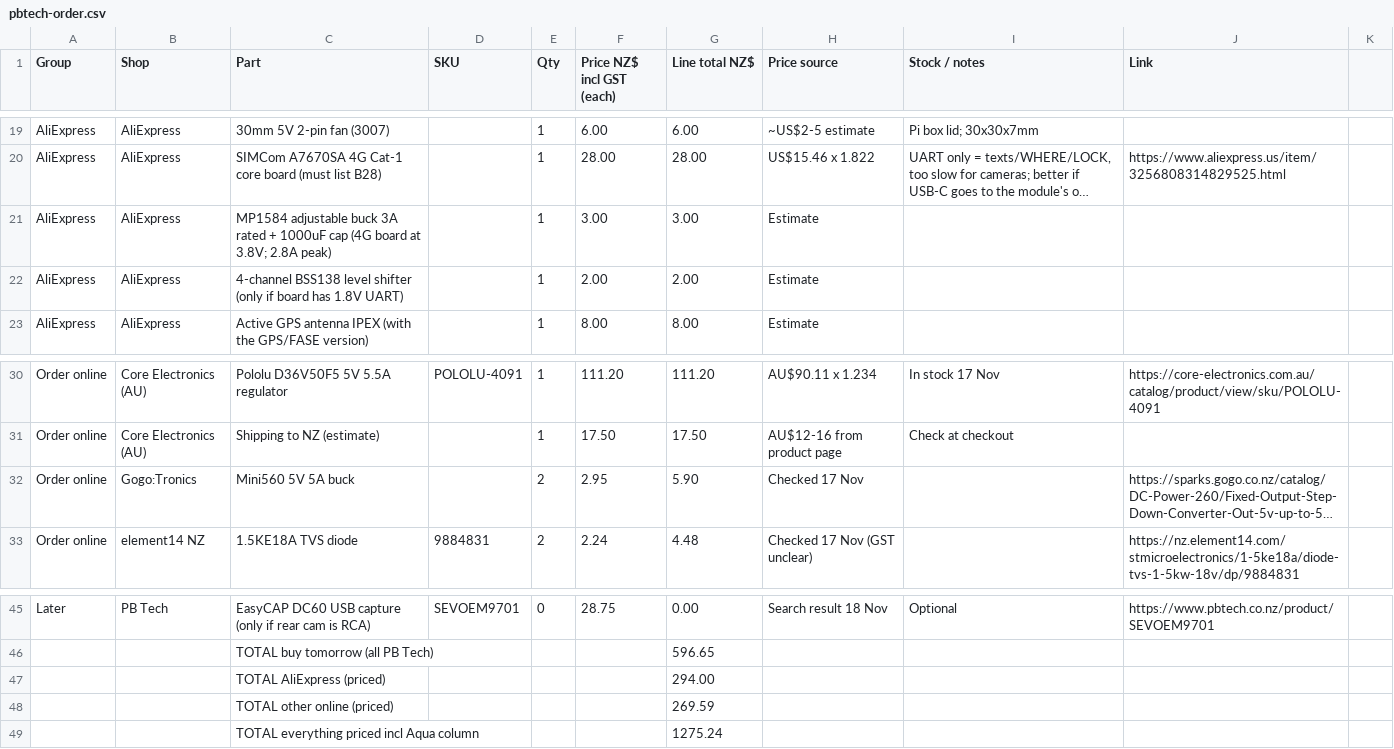
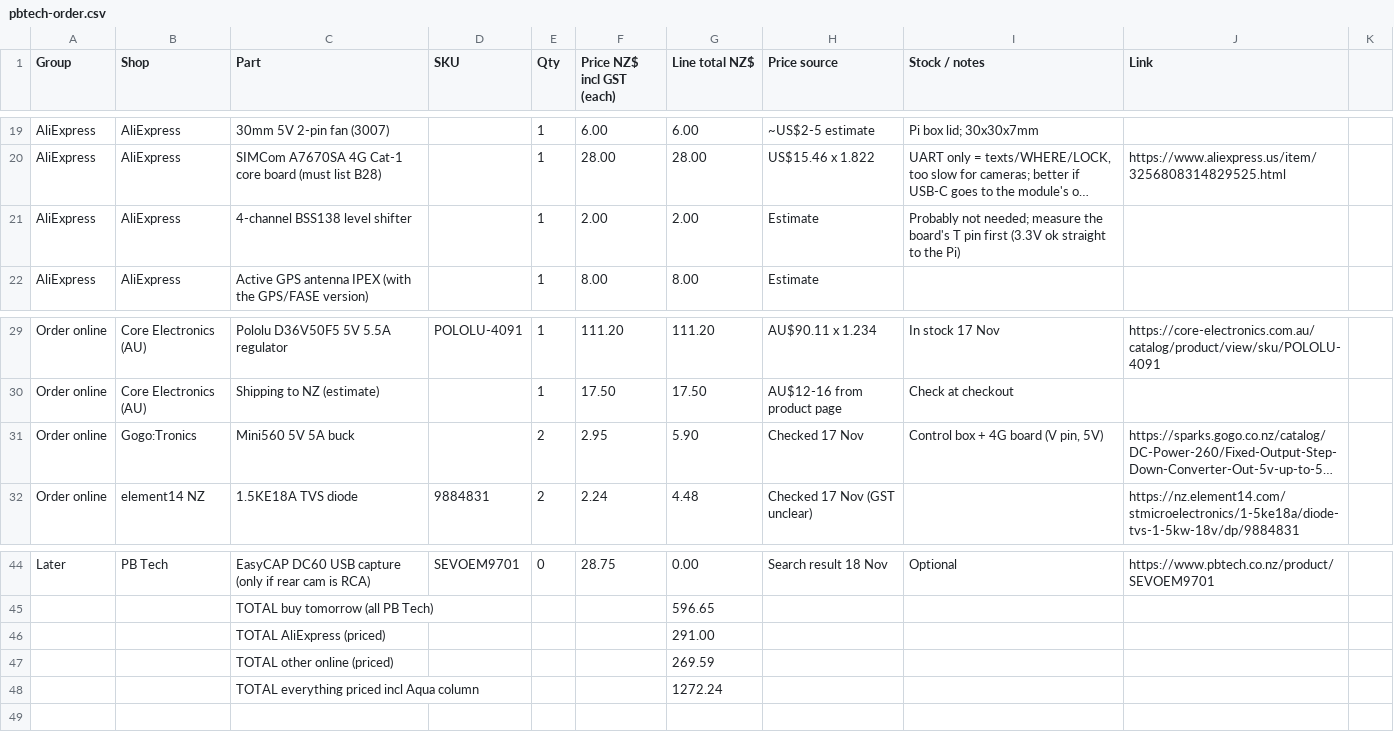
Before and after one commit to electrumnz/TERYXDACTL, a CSV file: docs/pbtech-order.csv, drawn as a sheet; only a part is shown, gaps mark what is left out; long unchanged cells end in …; removed rows and columns are numbered as before the commit, all else as after; the diff names each change by its address in the sheet, - before the commit and + after, or states it on an @@ line.

```diff
--- a/docs/pbtech-order.csv
+++ b/docs/pbtech-order.csv
-row 21: AliExpress | AliExpress | MP1584 adjustable buck 3A rated + 1000uF cap (4G board at 3.8V; 2.8A peak) |  | 1 | 3.00 | 3.00 | Estimate
-C21 (Part): 4-channel BSS138 level shifter (only if board has 1.8V UART)
+C21 (Part): 4-channel BSS138 level shifter
-I21 (Stock / notes): (empty)
+I21 (Stock / notes): Probably not needed; measure the board's T pin first (3.3V ok straight to the Pi)
-I31 (Stock / notes): (empty)
+I31 (Stock / notes): Control box + 4G board (V pin, 5V)
-G46 (Line total NZ$): 294.00
+G46 (Line total NZ$): 291.00
-G48 (Line total NZ$): 1275.24
+G48 (Line total NZ$): 1272.24
```
Also changed, not shown: 6 other files.
